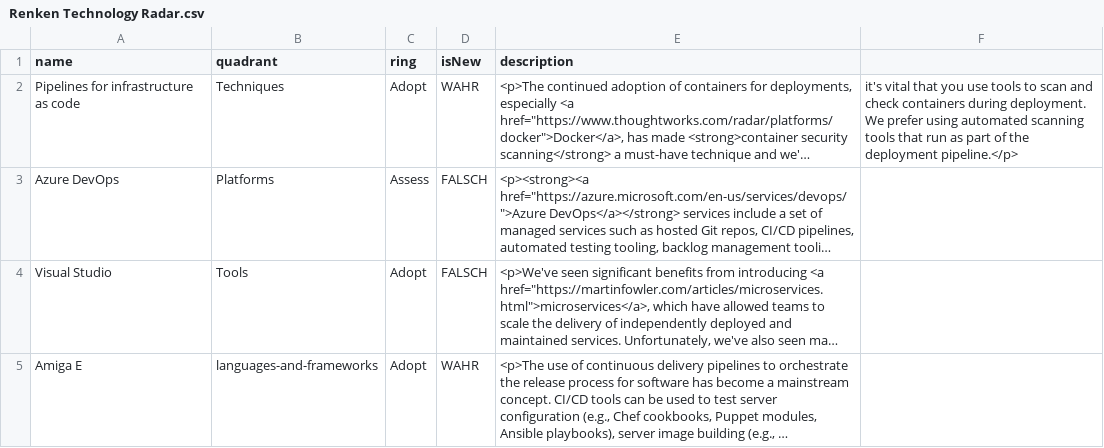
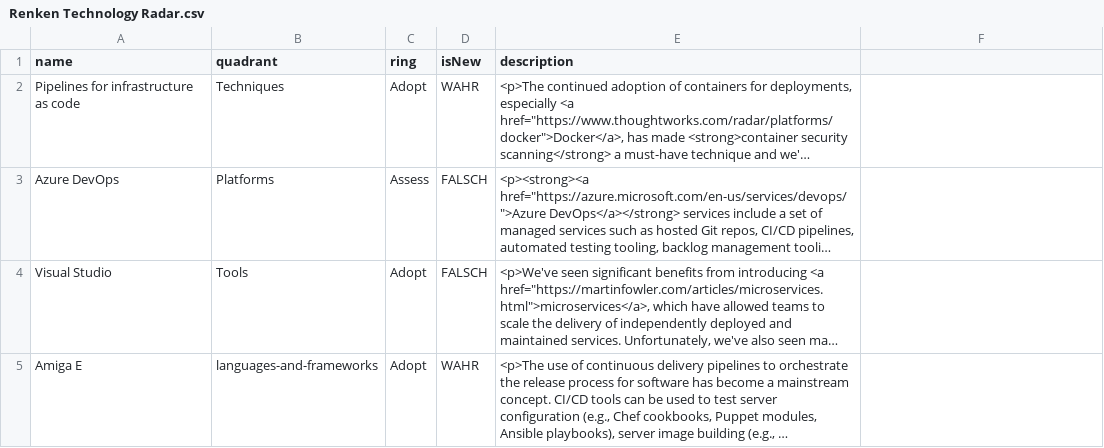
Before and after one commit to lachsfilet/TechnologyRadar, a CSV file: Renken Technology Radar.csv, drawn as a sheet; long unchanged cells end in …; the diff names each change by its address in the sheet, - before the commit and + after, or states it on an @@ line.

Commit message:
Remove extra column

```diff
--- a/Renken Technology Radar.csv
+++ b/Renken Technology Radar.csv
-F2: it's vital that you use tools to scan and check containers during deployment. We prefer using automated scanning tools that run as part of the deployment pipeline.</p>
+F2: (empty)
```
